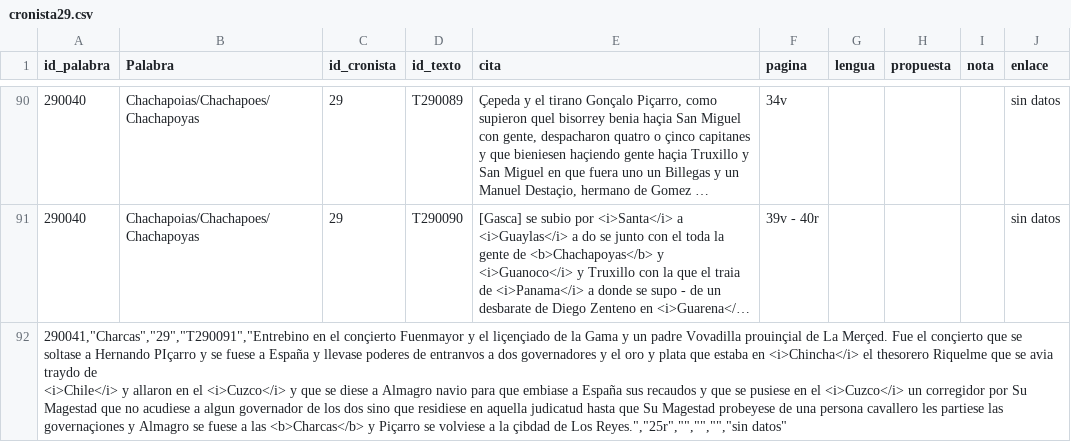
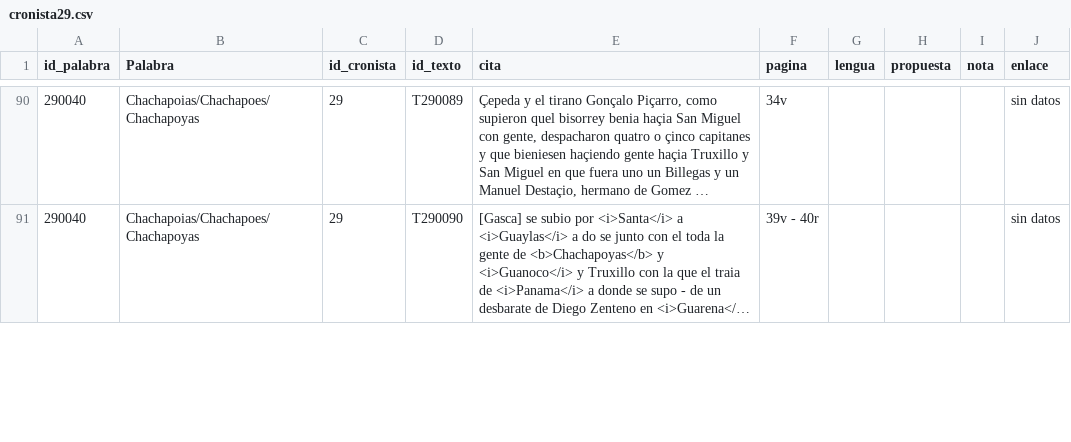
Before and after one commit to glosascroniquenses/Glosario, a CSV file: _data/cronista29.csv, drawn as a sheet; only a part is shown, gaps mark what is left out; long unchanged cells end in …; removed rows and columns are numbered as before the commit, all else as after; ↵ is a line break in a cell; the diff covers the shown part only; the diff names each change by its address in the sheet, - before the commit and + after, or states it on an @@ line.

Commit message:
Update cronista29.csv

```diff
--- a/_data/cronista29.csv
+++ b/_data/cronista29.csv
-row 92: 290041,"Charcas","29","T290091","Entrebino en el conçierto Fuenmayor y el liçençiado de la Gama y un padre Vovadilla prouinçial de La Merçed. Fue el conçierto que se soltase a Hernando PIçarro y se fuese a España y llevase poderes de entranvos a dos governadores y el oro y plata que estaba en <i>Chincha</i> el thesorero Riquelme que se avia traydo de ↵ <i>Chile</i> y allaron en el <i>Cuzco</i> y que se diese a Almagro navio para que embiase a España sus recaudos y que se pusiese en el <i>Cuzco</i> un corregidor por Su Magestad que no acudiese a algun governador de los dos sino que residiese en aquella judicatud hasta que Su Magestad probeyese de una persona cavallero les partiese las governaçiones y Almagro se fuese a las <b>Charcas</b> y Piçarro se volviese a la çibdad de Los Reyes.","25r","","","","sin datos"
```
Also changed, not shown: 4 added rows and 3 removed rows elsewhere in this file.
